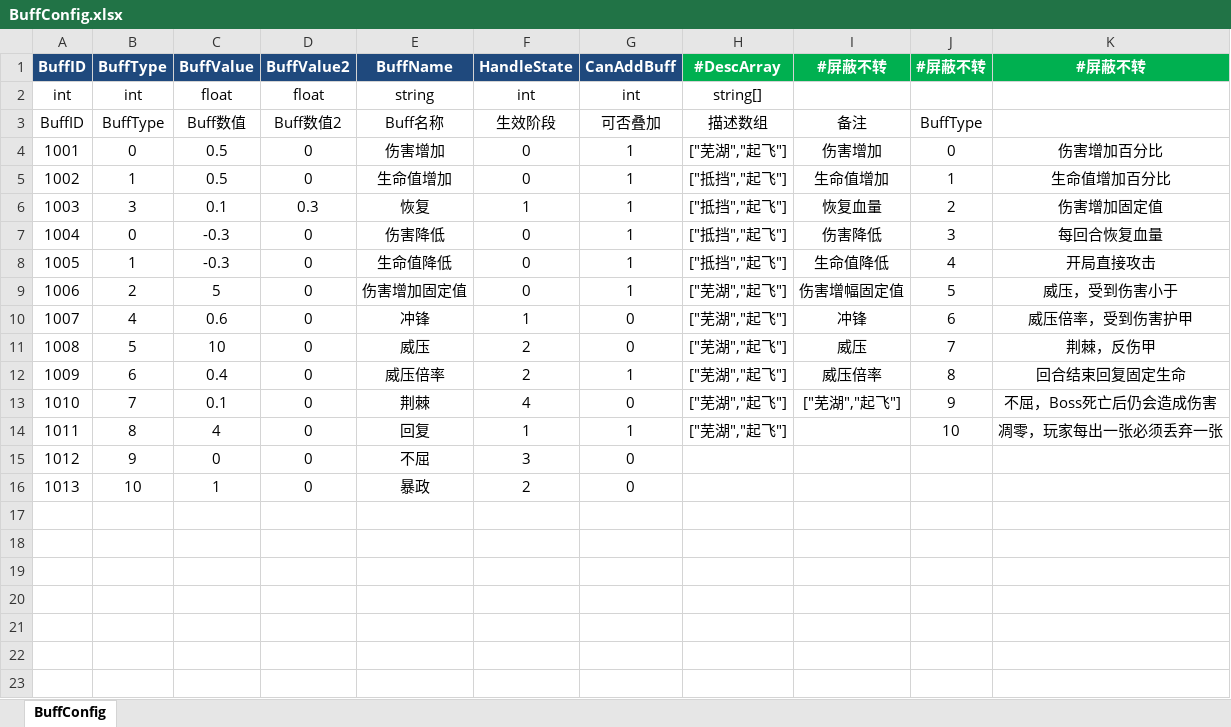
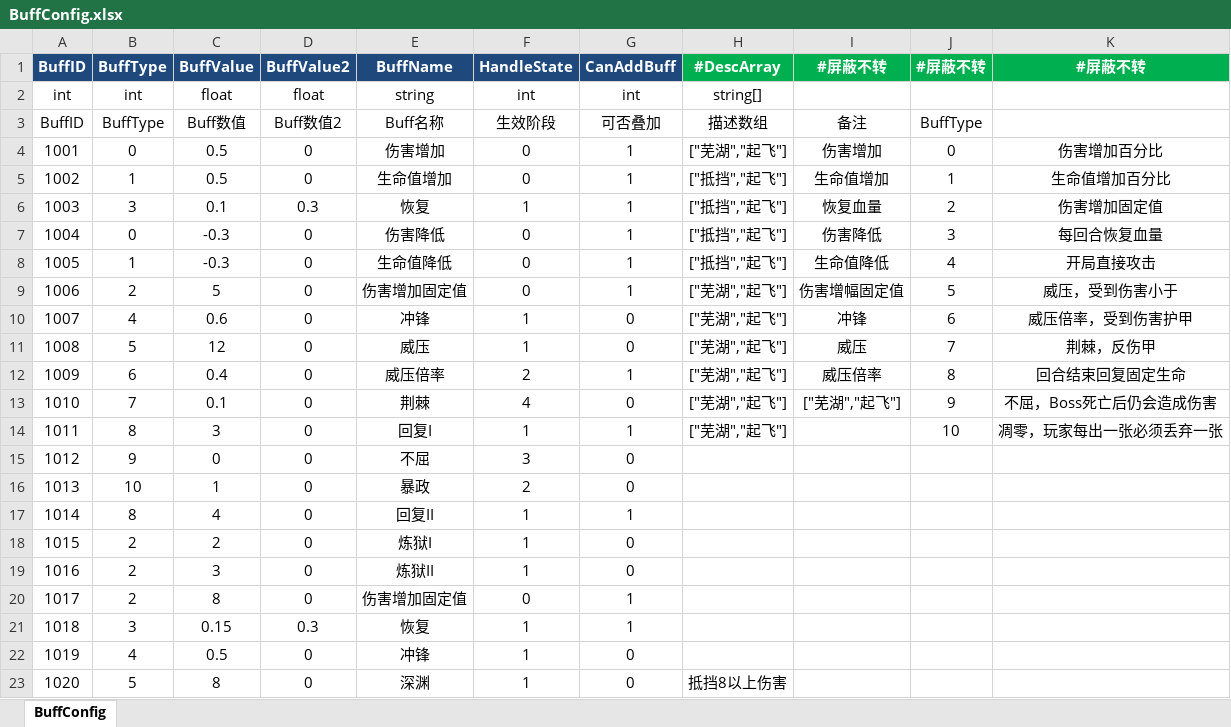
Before and after one commit to Game-Challenge/REGICIDE, an Excel workbook: Produce/xls/BuffConfig.xlsx, sheet BuffConfig, drawn as a sheet; values as stored, in another font and other column widths than the file's, no borders; the diff names each change by its address in the sheet, - before the commit and + after, or states it on an @@ line.

```diff
--- a/Produce/xls/BuffConfig.xlsx (sheet BuffConfig)
+++ b/Produce/xls/BuffConfig.xlsx (sheet BuffConfig)
-C11 (BuffValue): 10
+C11 (BuffValue): 12
-F11 (HandleState): 2
+F11 (HandleState): 1
-C14 (BuffValue): 4
+C14 (BuffValue): 3
-E14 (BuffName): 回复
+E14 (BuffName): 回复I
+row 17: 1014 | 8 | 4 | 0 | 回复II | 1 | 1
+row 18: 1015 | 2 | 2 | 0 | 炼狱I | 1 | 0
+row 19: 1016 | 2 | 3 | 0 | 炼狱II | 1 | 0
+row 20: 1017 | 2 | 8 | 0 | 伤害增加固定值 | 0 | 1
+row 21: 1018 | 3 | 0.15 | 0.3 | 恢复 | 1 | 1
+row 22: 1019 | 4 | 0.5 | 0 | 冲锋 | 1 | 0
+row 23: 1020 | 5 | 8 | 0 | 深渊 | 1 | 0 | 抵挡8以上伤害
```
Also changed, not shown: Produce/xls/FeatureConfig.xlsx, 19 other files.
